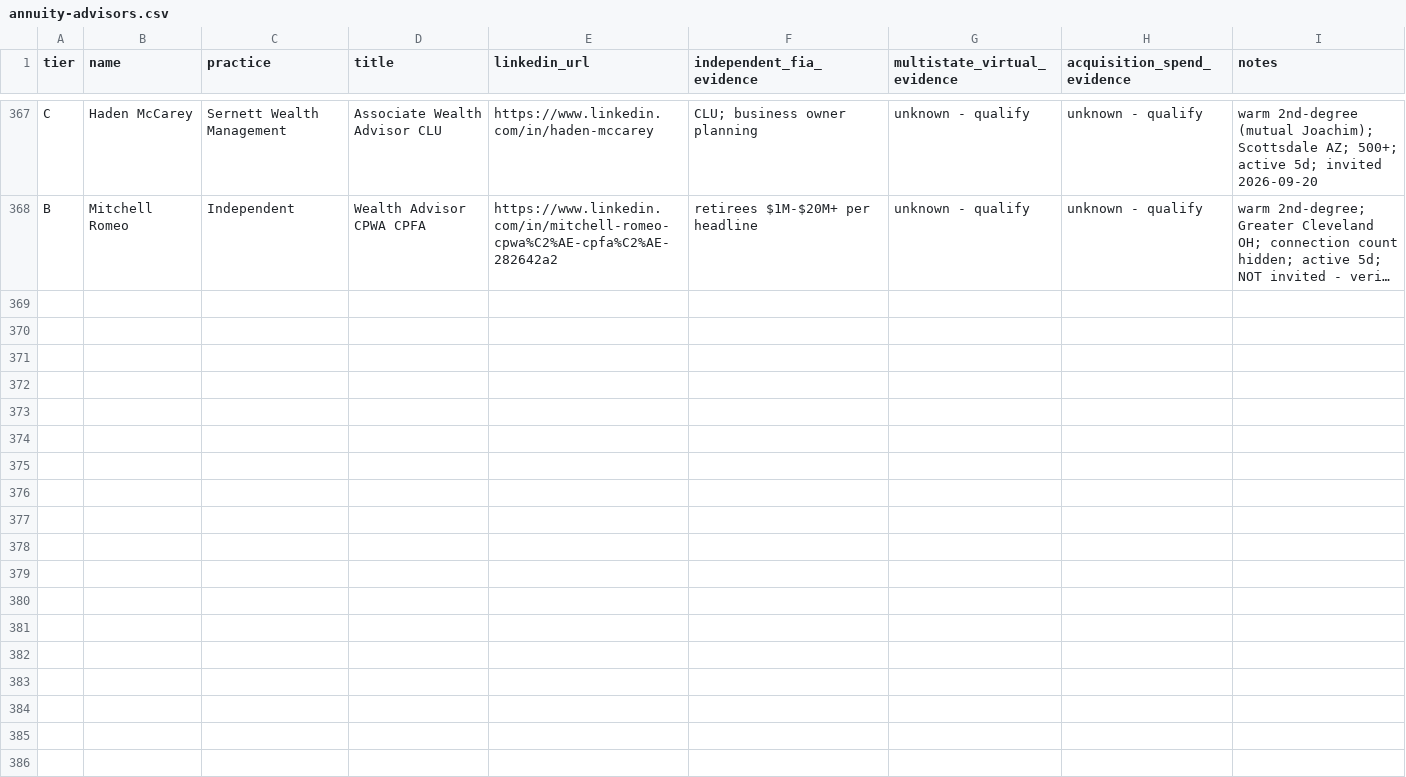
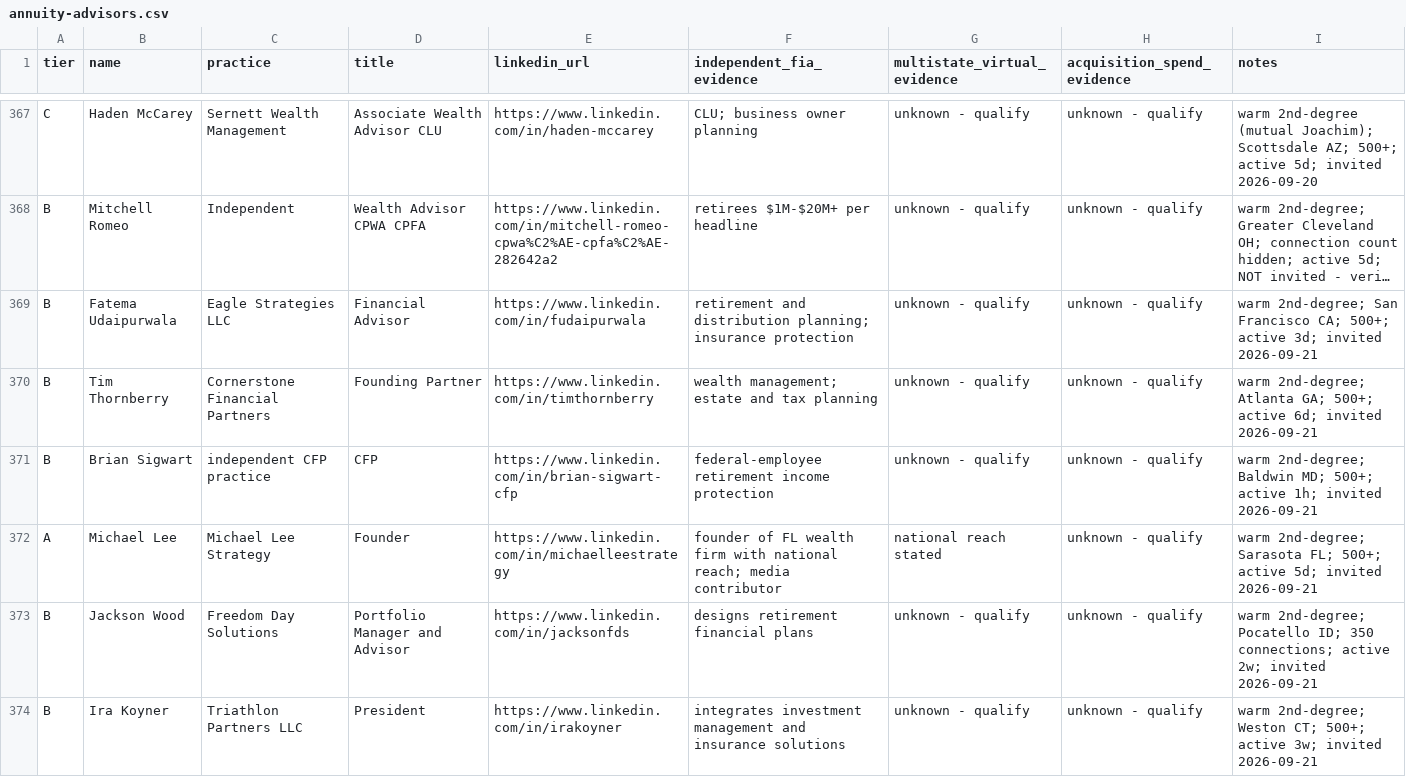
Before and after one commit to varunsathyanarayanan-1515/Outreach, a CSV file: context_docs/annuity/annuity-advisors.csv, drawn as a sheet; only a part is shown, gaps mark what is left out; long unchanged cells end in …; the diff covers the shown part only; the diff names each change by its address in the sheet, - before the commit and + after, or states it on an @@ line.

```diff
--- a/context_docs/annuity/annuity-advisors.csv
+++ b/context_docs/annuity/annuity-advisors.csv
+row 369: B | Fatema Udaipurwala | Eagle Strategies LLC | Financial Advisor | https://www.linkedin.com/in/fudaipurwala | retirement and distribution planning; insurance protection | unknown - qualify | unknown - qualify | warm 2nd-degree; San Francisco CA; 500+; active 3d; invited 2026-09-21
+row 370: B | Tim Thornberry | Cornerstone Financial Partners | Founding Partner | https://www.linkedin.com/in/timthornberry | wealth management; estate and tax planning | unknown - qualify | unknown - qualify | warm 2nd-degree; Atlanta GA; 500+; active 6d; invited 2026-09-21
+row 371: B | Brian Sigwart | independent CFP practice | CFP | https://www.linkedin.com/in/brian-sigwart-cfp | federal-employee retirement income protection | unknown - qualify | unknown - qualify | warm 2nd-degree; Baldwin MD; 500+; active 1h; invited 2026-09-21
+row 372: A | Michael Lee | Michael Lee Strategy | Founder | https://www.linkedin.com/in/michaelleestrategy | founder of FL wealth firm with national reach; media contributor | national reach stated | unknown - qualify | warm 2nd-degree; Sarasota FL; 500+; active 5d; invited 2026-09-21
+row 373: B | Jackson Wood | Freedom Day Solutions | Portfolio Manager and Advisor | https://www.linkedin.com/in/jacksonfds | designs retirement financial plans | unknown - qualify | unknown - qualify | warm 2nd-degree; Pocatello ID; 350 connections; active 2w; invited 2026-09-21
+row 374: B | Ira Koyner | Triathlon Partners LLC | President | https://www.linkedin.com/in/irakoyner | integrates investment management and insurance solutions | unknown - qualify | unknown - qualify | warm 2nd-degree; Weston CT; 500+; active 3w; invited 2026-09-21
```
Also changed, not shown: 6 added rows elsewhere in this file, context_docs/annuity/annuity-dm-log.csv.
